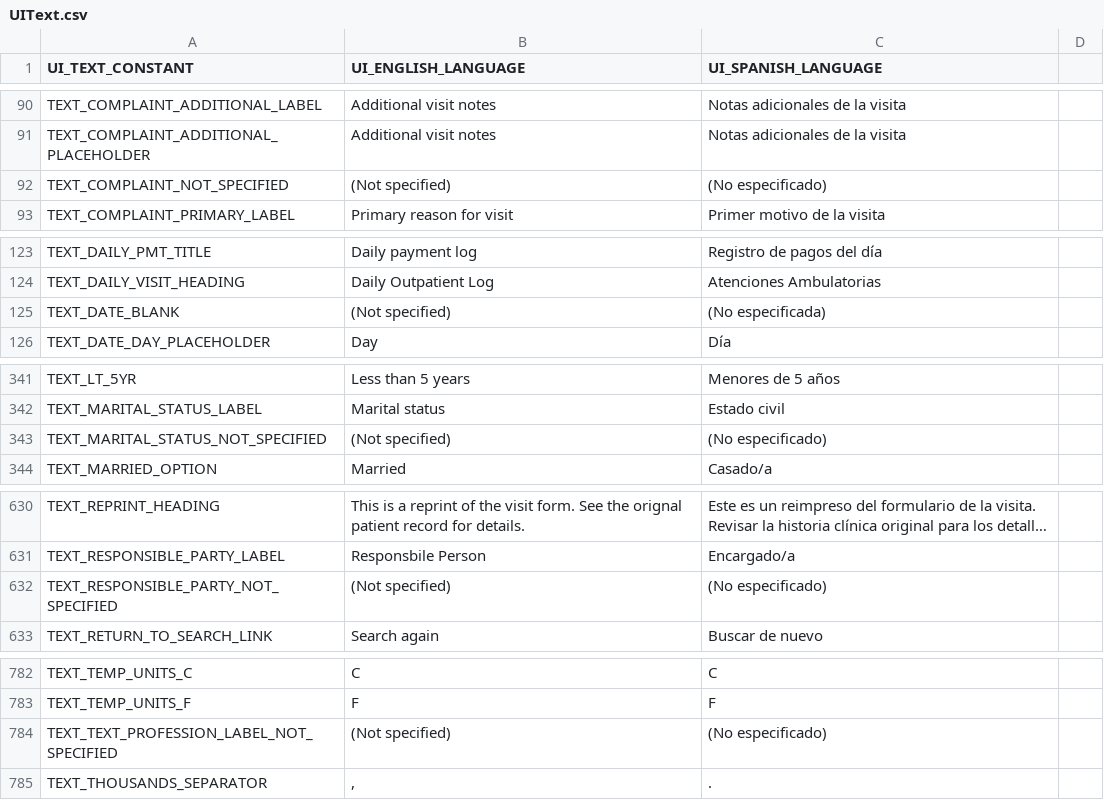
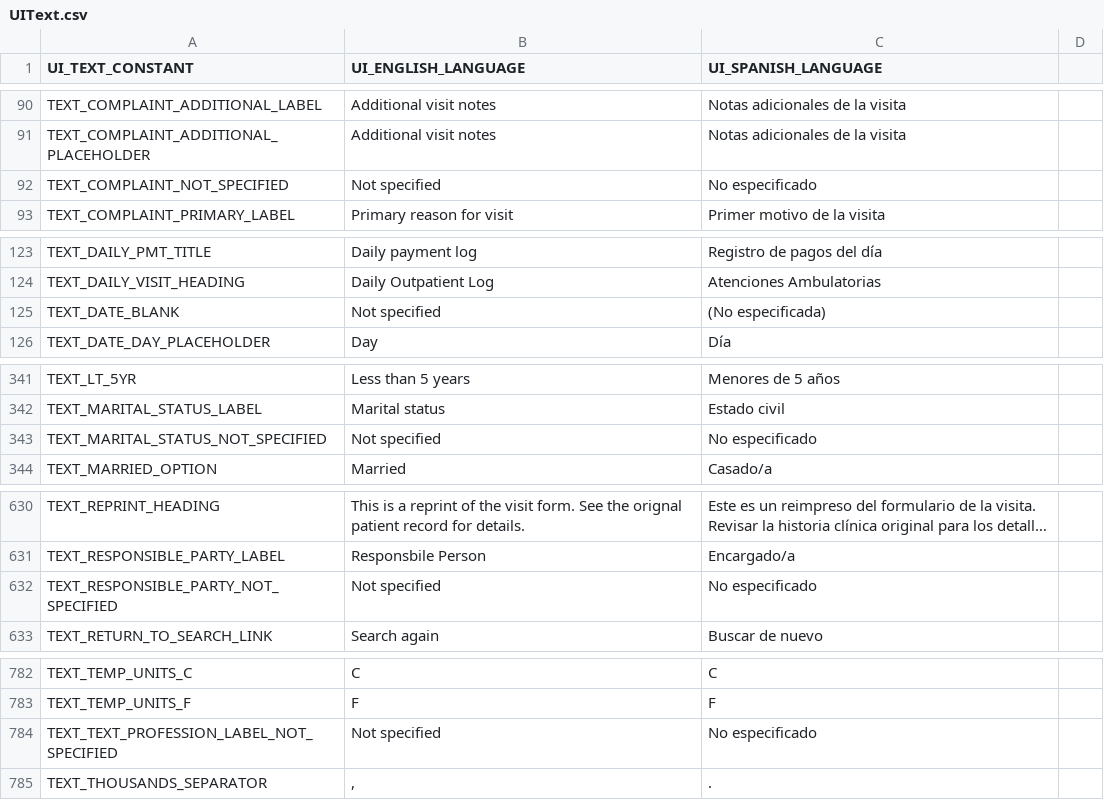
Before and after one commit to docsbydesign/piClinic, a CSV file: uitext/UIText.csv, drawn as a sheet; only a part is shown, gaps mark what is left out; long unchanged cells end in …; the diff covers the shown part only; the diff names each change by its address in the sheet, - before the commit and + after, or states it on an @@ line.

```diff
--- a/uitext/UIText.csv
+++ b/uitext/UIText.csv
-B92 (UI_ENGLISH_LANGUAGE): (Not specified)
+B92 (UI_ENGLISH_LANGUAGE): Not specified
-C92 (UI_SPANISH_LANGUAGE): (No especificado)
+C92 (UI_SPANISH_LANGUAGE): No especificado
-B125 (UI_ENGLISH_LANGUAGE): (Not specified)
+B125 (UI_ENGLISH_LANGUAGE): Not specified
-B343 (UI_ENGLISH_LANGUAGE): (Not specified)
+B343 (UI_ENGLISH_LANGUAGE): Not specified
-C343 (UI_SPANISH_LANGUAGE): (No especificado)
+C343 (UI_SPANISH_LANGUAGE): No especificado
-B632 (UI_ENGLISH_LANGUAGE): (Not specified)
+B632 (UI_ENGLISH_LANGUAGE): Not specified
-C632 (UI_SPANISH_LANGUAGE): (No especificado)
+C632 (UI_SPANISH_LANGUAGE): No especificado
-B784 (UI_ENGLISH_LANGUAGE): (Not specified)
+B784 (UI_ENGLISH_LANGUAGE): Not specified
-C784 (UI_SPANISH_LANGUAGE): (No especificado)
+C784 (UI_SPANISH_LANGUAGE): No especificado
```
Also changed, not shown: 4 edited cells elsewhere in this file, 11 other files.
